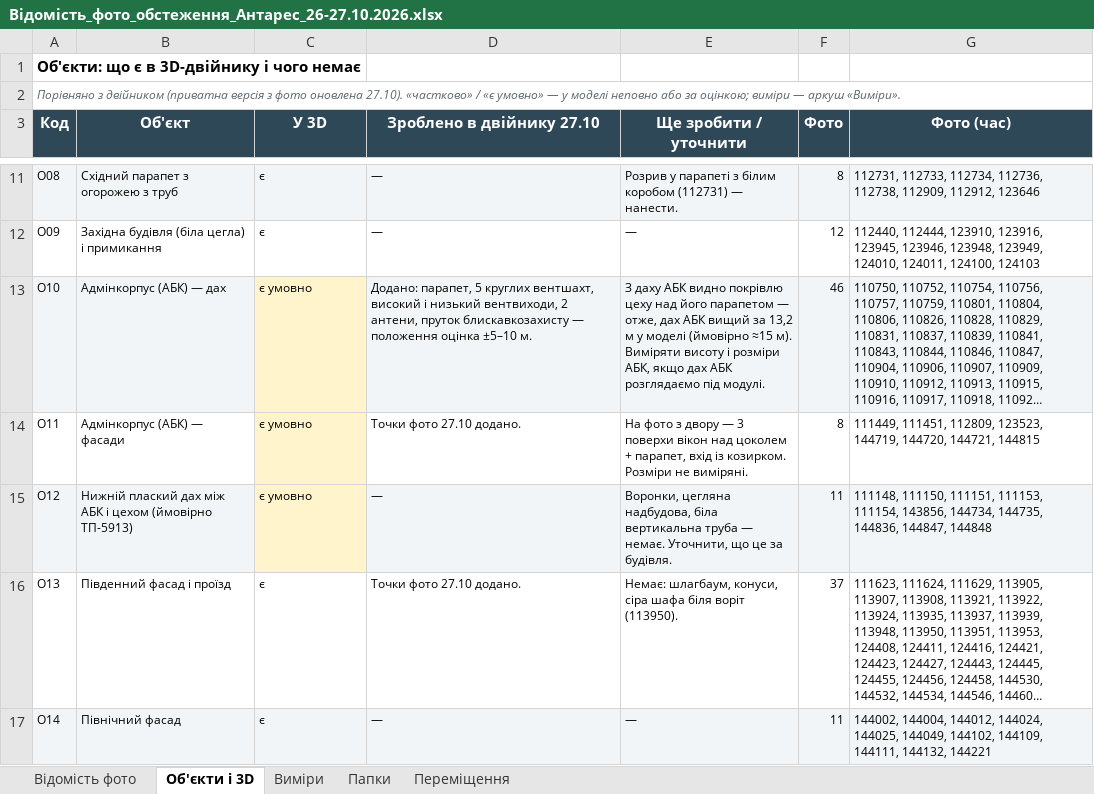
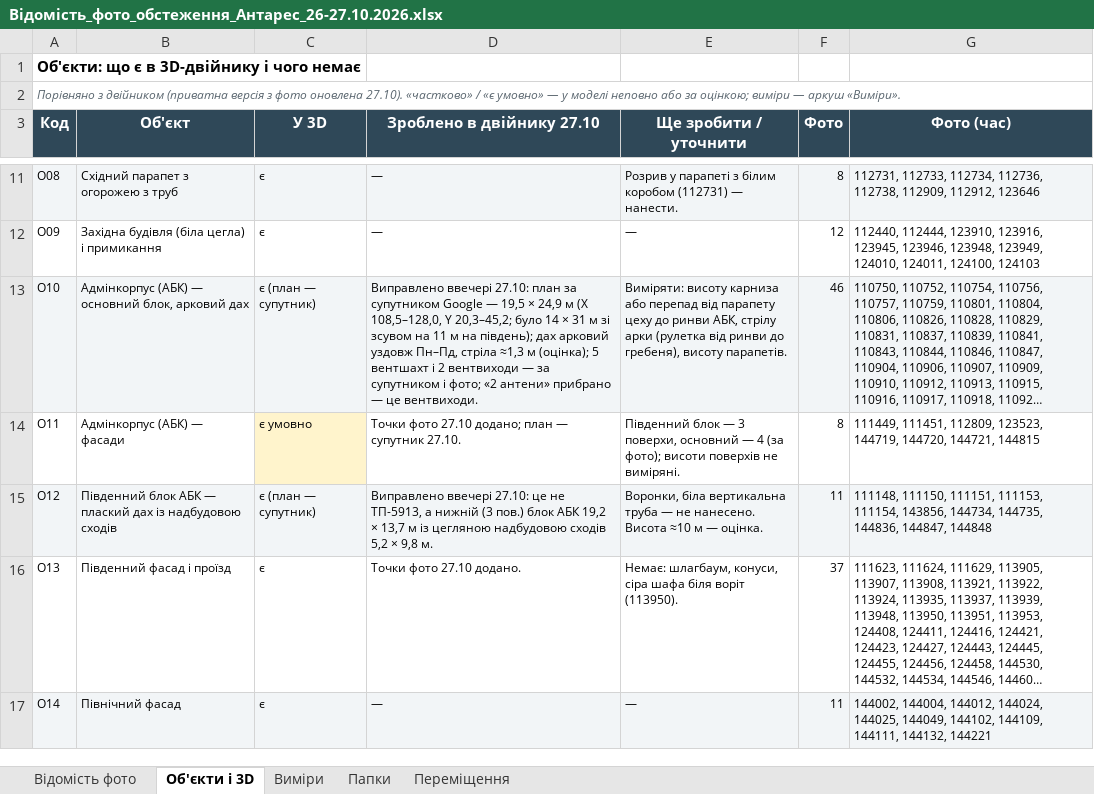
Before and after one commit to mischenkoa85-creator/galkat-20, an Excel workbook: antares/twin/docs/Відомість_фото_обстеження_Антарес_26-27.10.2026.xlsx, sheet Об'єкти і 3D, drawn as a sheet; only a part is shown, gaps mark what is left out; long unchanged cells end in …; values as stored, in another font and other column widths than the file's, no borders; the diff names each change by its address in the sheet, - before the commit and + after, or states it on an @@ line.

```diff
--- a/antares/twin/docs/Відомість_фото_обстеження_Антарес_26-27.10.2026.xlsx (sheet Об'єкти і 3D)
+++ b/antares/twin/docs/Відомість_фото_обстеження_Антарес_26-27.10.2026.xlsx (sheet Об'єкти і 3D)
-B13 (Об'єкт): Адмінкорпус (АБК) — дах
+B13 (Об'єкт): Адмінкорпус (АБК) — основний блок, арковий дах
-C13 (У 3D): є умовно
+C13 (У 3D): є (план — супутник)
-C13 fill: #FFF4CC
+C13 fill: #F2F5F7
-D13 (Зроблено в двійнику 27.10): Додано: парапет, 5 круглих вентшахт, високий і низький вентвиходи, 2 антени, пруток блискавкозахисту — положення оцінка ±5–10 м.
+D13 (Зроблено в двійнику 27.10): Виправлено ввечері 27.10: план за супутником Google — 19,5 × 24,9 м (X 108,5–128,0, Y 20,3–45,2; було 14 × 31 м зі зсувом на 11 м на південь); дах арковий уздовж Пн–Пд, стріла ≈1,3 м (оцінка); 5 вентшахт і 2 вентвиходи — за супутником і фото; «2 антени» прибрано — це вентвиходи.
-E13 (Ще зробити / уточнити): З даху АБК видно покрівлю цеху над його парапетом — отже, дах АБК вищий за 13,2 м у моделі (ймовірно ≈15 м). Виміряти висоту і розміри АБК, якщо дах АБК розглядаємо під модулі.
+E13 (Ще зробити / уточнити): Виміряти: висоту карниза або перепад від парапету цеху до ринви АБК, стрілу арки (рулетка від ринви до гребеня), висоту парапетів.
-D14 (Зроблено в двійнику 27.10): Точки фото 27.10 додано.
+D14 (Зроблено в двійнику 27.10): Точки фото 27.10 додано; план — супутник 27.10.
-E14 (Ще зробити / уточнити): На фото з двору — 3 поверхи вікон над цоколем + парапет, вхід із козирком. Розміри не виміряні.
+E14 (Ще зробити / уточнити): Південний блок — 3 поверхи, основний — 4 (за фото); висоти поверхів не виміряні.
-B15 (Об'єкт): Нижній плаский дах між АБК і цехом (ймовірно ТП-5913)
+B15 (Об'єкт): Південний блок АБК — плаский дах із надбудовою сходів
-C15 (У 3D): є умовно
+C15 (У 3D): є (план — супутник)
-C15 fill: #FFF4CC
+C15 fill: #F2F5F7
-D15 (Зроблено в двійнику 27.10): —
+D15 (Зроблено в двійнику 27.10): Виправлено ввечері 27.10: це не ТП-5913, а нижній (3 пов.) блок АБК 19,2 × 13,7 м із цегляною надбудовою сходів 5,2 × 9,8 м.
-E15 (Ще зробити / уточнити): Воронки, цегляна надбудова, біла вертикальна труба — немає. Уточнити, що це за будівля.
+E15 (Ще зробити / уточнити): Воронки, біла вертикальна труба — не нанесено. Висота ≈10 м — оцінка.
```
Also changed, not shown: sheet Відомість фото, 11 other files.
